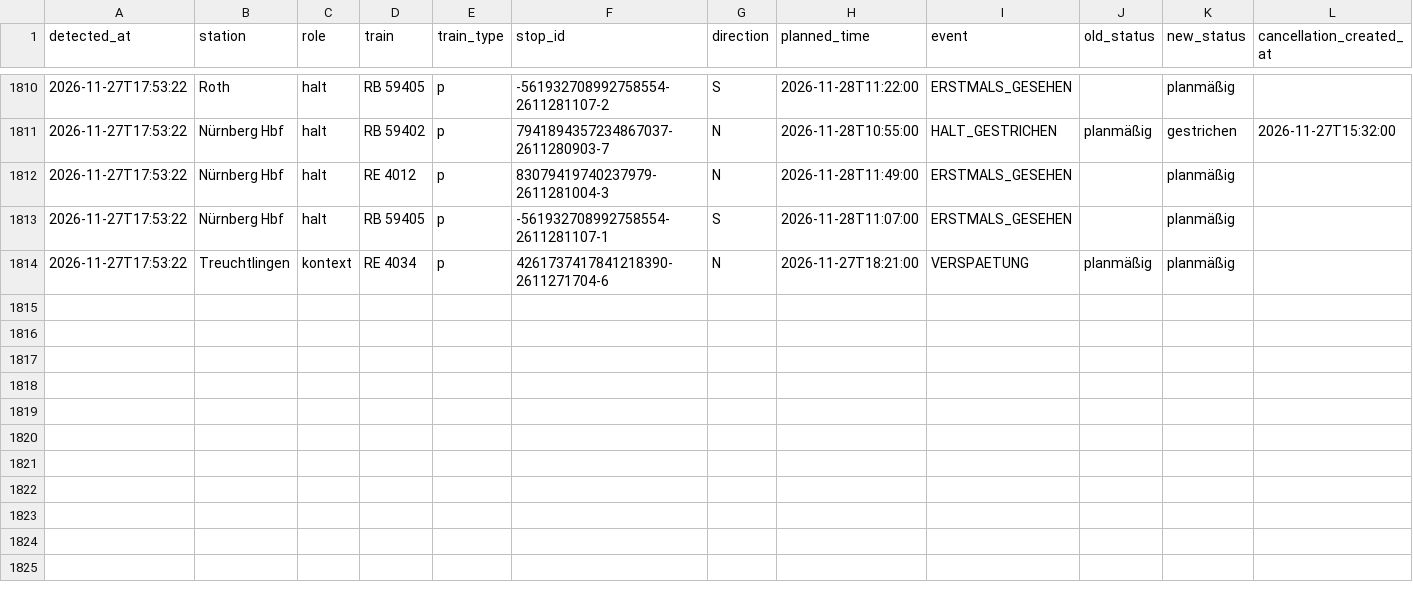
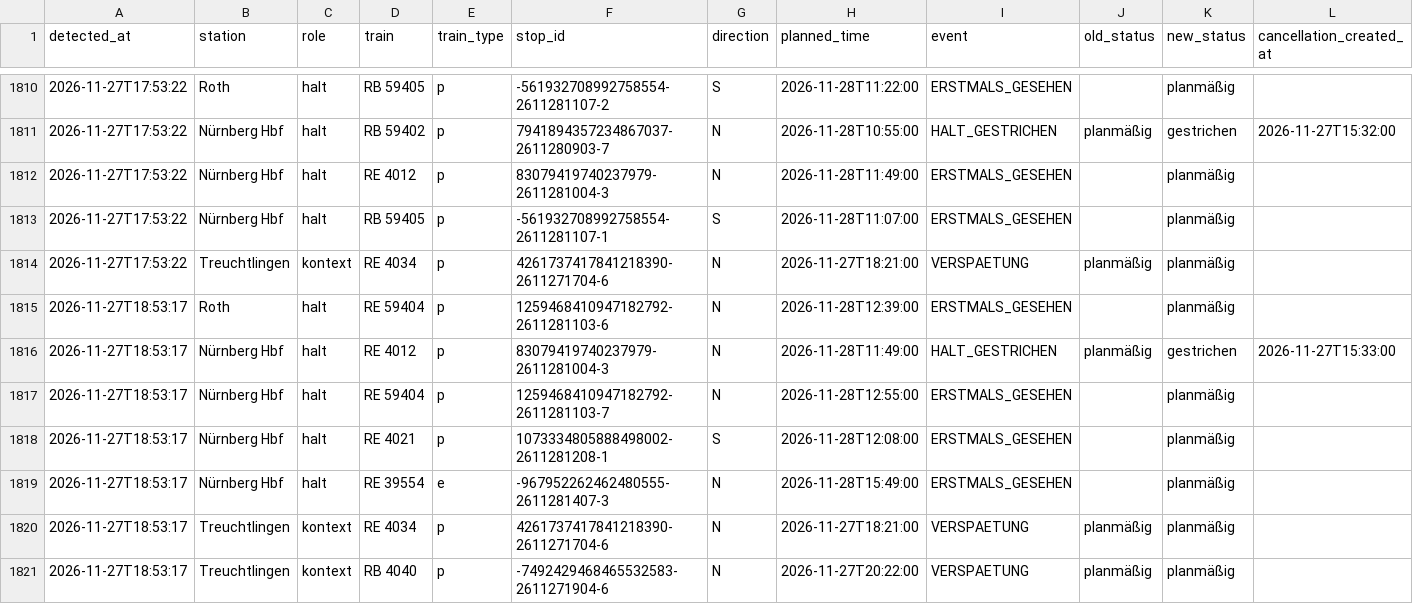
Before and after one commit to frederikwalter/RE1-Monitor, a CSV file: events.csv, drawn as a sheet; only a part is shown, gaps mark what is left out; rows hold the shown columns only; the diff names each change by its address in the sheet, - before the commit and + after, or states it on an @@ line.

```diff
--- a/events.csv
+++ b/events.csv
+row 1815: 2026-11-27T18:53:17 | Roth | halt | RE 59404 | p | 1259468410947182792-2611281103-6 | N | 2026-11-28T12:39:00 | ERSTMALS_GESEHEN |  | planmäßig
+row 1816: 2026-11-27T18:53:17 | Nürnberg Hbf | halt | RE 4012 | p | 83079419740237979-2611281004-3 | N | 2026-11-28T11:49:00 | HALT_GESTRICHEN | planmäßig | gestrichen | 2026-11-27T15:33:00
+row 1817: 2026-11-27T18:53:17 | Nürnberg Hbf | halt | RE 59404 | p | 1259468410947182792-2611281103-7 | N | 2026-11-28T12:55:00 | ERSTMALS_GESEHEN |  | planmäßig
+row 1818: 2026-11-27T18:53:17 | Nürnberg Hbf | halt | RE 4021 | p | 1073334805888498002-2611281208-1 | S | 2026-11-28T12:08:00 | ERSTMALS_GESEHEN |  | planmäßig
+row 1819: 2026-11-27T18:53:17 | Nürnberg Hbf | halt | RE 39554 | e | -967952262462480555-2611281407-3 | N | 2026-11-28T15:49:00 | ERSTMALS_GESEHEN |  | planmäßig
+row 1820: 2026-11-27T18:53:17 | Treuchtlingen | kontext | RE 4034 | p | 4261737417841218390-2611271704-6 | N | 2026-11-27T18:21:00 | VERSPAETUNG | planmäßig | planmäßig
+row 1821: 2026-11-27T18:53:17 | Treuchtlingen | kontext | RB 4040 | p | -7492429468465532583-2611271904-6 | N | 2026-11-27T20:22:00 | VERSPAETUNG | planmäßig | planmäßig
```
Also changed, not shown: runs.csv, 7 other files.
